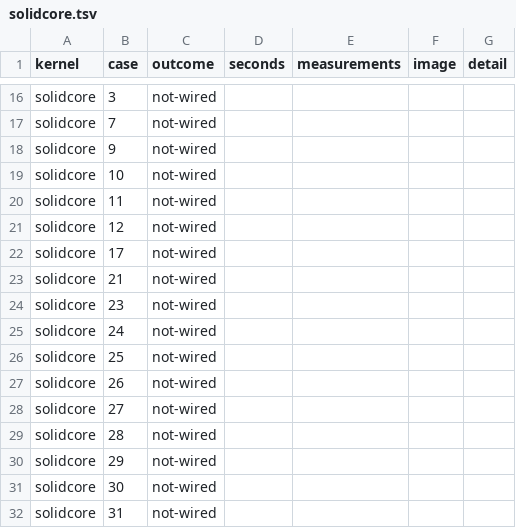
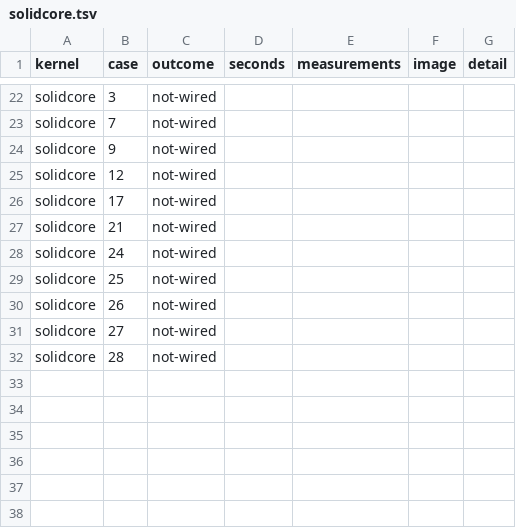
Before and after one commit to curva3d/curva, a TSV file: evaluation/reports/solidcore.tsv, drawn as a sheet; only a part is shown, gaps mark what is left out; the diff covers the shown part only.

```diff
--- a/evaluation/reports/solidcore.tsv
+++ b/evaluation/reports/solidcore.tsv
@@ -18,4 +24,2 @@ solidcore	7	not-wired
 solidcore	9	not-wired				
-solidcore	10	not-wired				
-solidcore	11	not-wired				
 solidcore	12	not-wired				
@@ -23,3 +27,2 @@ solidcore	17	not-wired
 solidcore	21	not-wired				
-solidcore	23	not-wired				
 solidcore	24	not-wired				
@@ -29,4 +32 @@ solidcore	27	not-wired
 solidcore	28	not-wired				
-solidcore	29	not-wired				
-solidcore	30	not-wired				
-solidcore	31	not-wired				
```
Also changed, not shown: 6 added rows and 24 edited cells elsewhere in this file, 1 other file.
